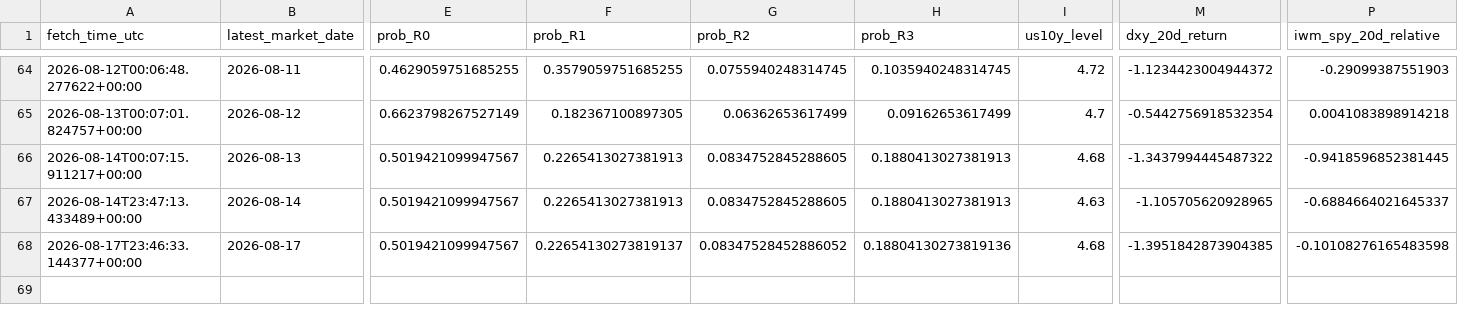
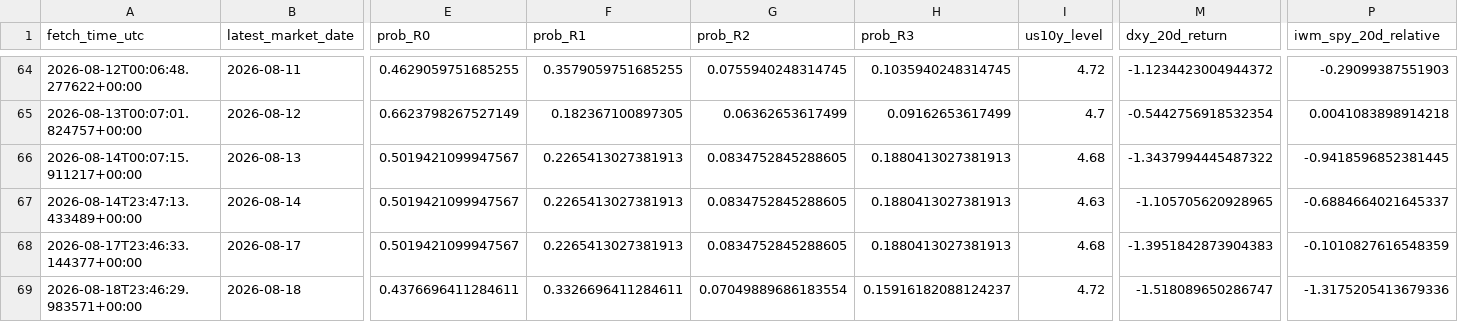
Before and after one commit to harryz77-ai/macro-regime-experiment, a CSV file: data/history.csv, drawn as a sheet; only a part is shown, gaps mark what is left out; rows hold the shown columns only; the diff names each change by its address in the sheet, - before the commit and + after, or states it on an @@ line.

```diff
--- a/data/history.csv
+++ b/data/history.csv
-F68 (prob_R1): 0.22654130273819137
+F68 (prob_R1): 0.2265413027381913
-G68 (prob_R2): 0.08347528452886052
+G68 (prob_R2): 0.0834752845288605
-H68 (prob_R3): 0.18804130273819136
+H68 (prob_R3): 0.1880413027381913
-M68 (dxy_20d_return): -1.3951842873904385
+M68 (dxy_20d_return): -1.3951842873904383
-P68 (iwm_spy_20d_relative): -0.10108276165483598
+P68 (iwm_spy_20d_relative): -0.1010827616548359
+row 69: 2026-08-18T23:46:29.983571+00:00 | 2026-08-18 | 0.4376696411284611 | 0.3326696411284611 | 0.07049889686183554 | 0.15916182088124237 | 4.72 | -1.518089650286747 | -1.3175205413679336
```
Also changed, not shown: 2 other files.
